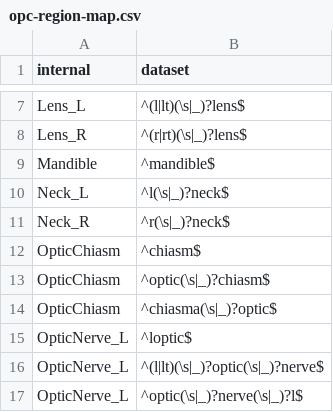
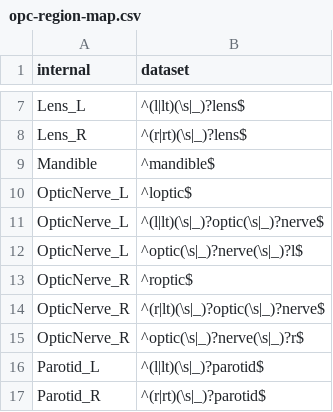
Before and after one commit to clarkbab/medical-imaging, a CSV file: mymi/dataset/dicom/files/region-maps/opc-region-map.csv, drawn as a sheet; only a part is shown, gaps mark what is left out; the shorter side is filled out with more unchanged rows.

```diff
--- a/mymi/dataset/dicom/files/region-maps/opc-region-map.csv
+++ b/mymi/dataset/dicom/files/region-maps/opc-region-map.csv
@@ -9,7 +9,2 @@ Lens_R,^(r|rt)(\s|_)?lens$
 Mandible,^mandible$
-Neck_L,^l(\s|_)?neck$
-Neck_R,^r(\s|_)?neck$
-OpticChiasm,^chiasm$
-OpticChiasm,^optic(\s|_)?chiasm$
-OpticChiasm,^chiasma(\s|_)?optic$
 OpticNerve_L,^loptic$
```
Also changed, not shown: mymi/dataset/dicom/files/region-maps/hn1-region-map.csv, mymi/dataset/dicom/files/region-maps/hnpct-region-map.csv, 5 other files.
